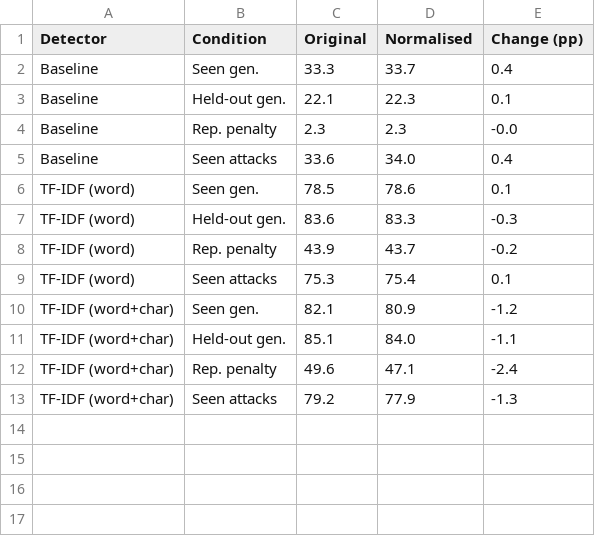
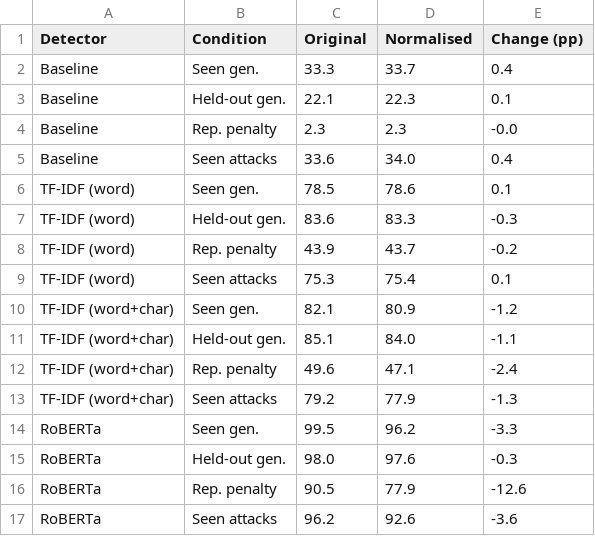
Before and after one commit to X2RSaM/Raid_generalisation, a CSV file: results/tables/normalisation_effect.csv, drawn as a sheet; the diff names each change by its address in the sheet, - before the commit and + after, or states it on an @@ line.

```diff
--- a/results/tables/normalisation_effect.csv
+++ b/results/tables/normalisation_effect.csv
+row 14: RoBERTa | Seen gen. | 99.5 | 96.2 | -3.3
+row 15: RoBERTa | Held-out gen. | 98.0 | 97.6 | -0.3
+row 16: RoBERTa | Rep. penalty | 90.5 | 77.9 | -12.6
+row 17: RoBERTa | Seen attacks | 96.2 | 92.6 | -3.6
```
Also changed, not shown: results/tables/normalisation_defence.csv, 34 other files.
